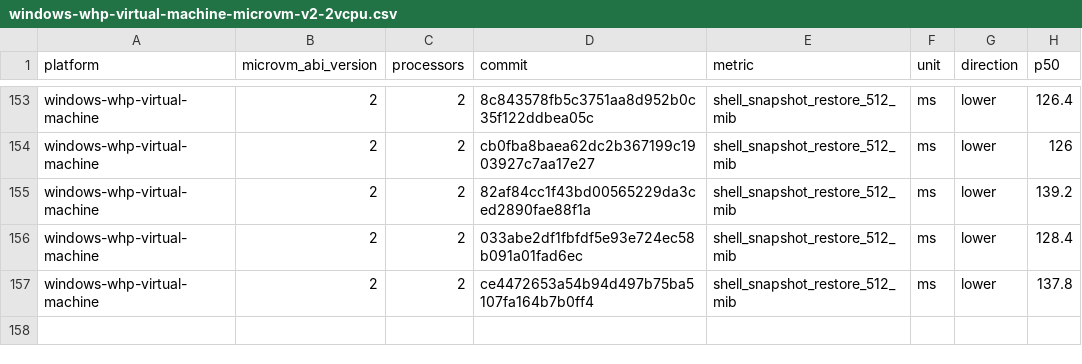
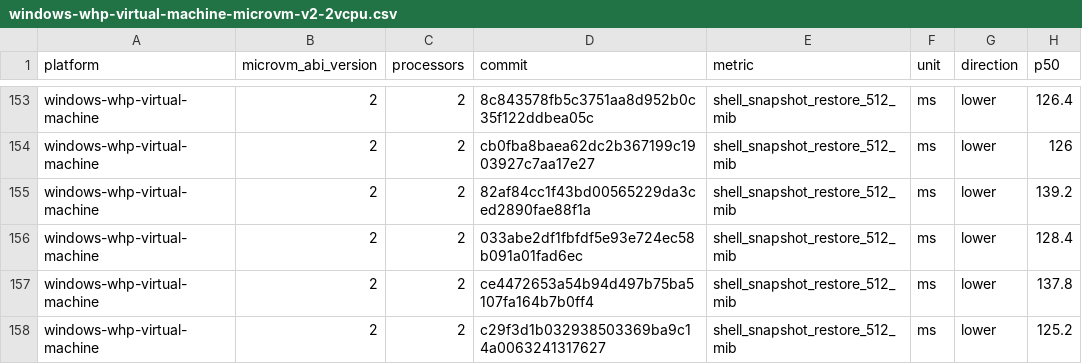
Before and after one commit to 56steve/nvx, a CSV file: data/windows-whp-virtual-machine-microvm-v2-2vcpu.csv, drawn as a sheet; only a part is shown, gaps mark what is left out; the diff names each change by its address in the sheet, - before the commit and + after, or states it on an @@ line.

```diff
--- a/data/windows-whp-virtual-machine-microvm-v2-2vcpu.csv
+++ b/data/windows-whp-virtual-machine-microvm-v2-2vcpu.csv
+row 158: windows-whp-virtual-machine | 2 | 2 | c29f3d1b032938503369ba9c14a0063241317627 | shell_snapshot_restore_512_mib | ms | lower | 125.2
```
Also changed, not shown: data/linux-kvm-virtual-machine-microvm-v2-1vcpu.csv, data/linux-mshv-virtual-machine-microvm-v2-1vcpu.csv, 9 other files.
